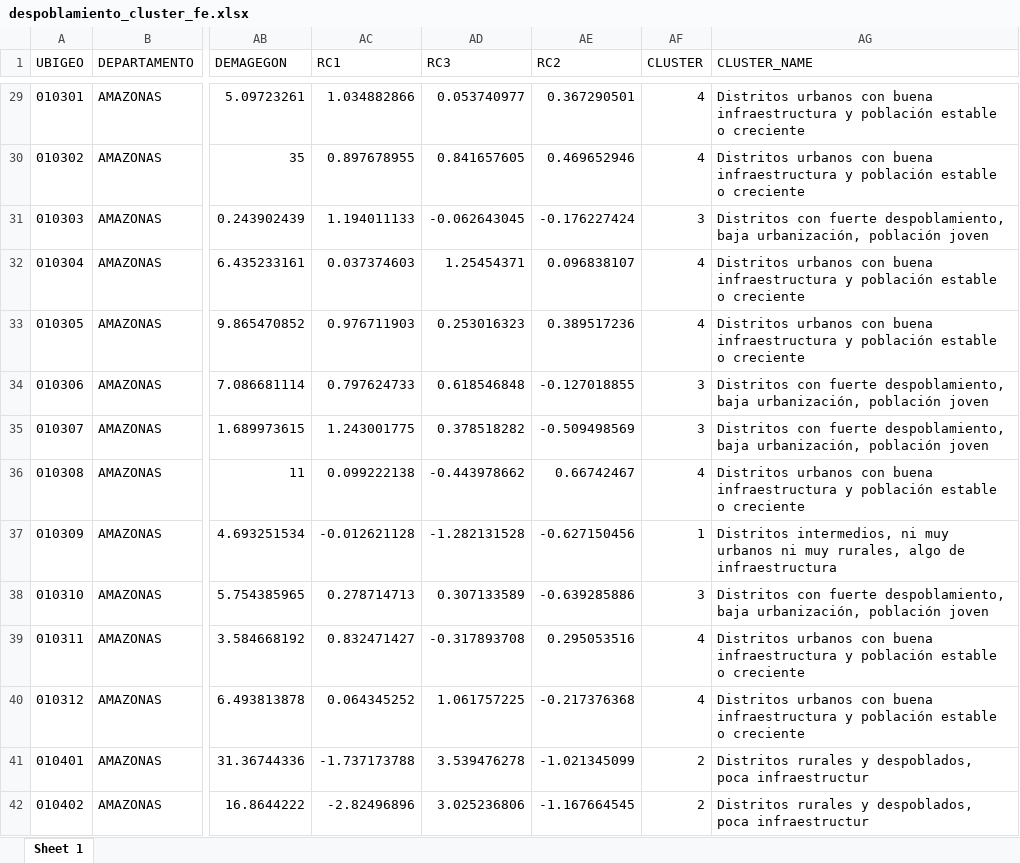
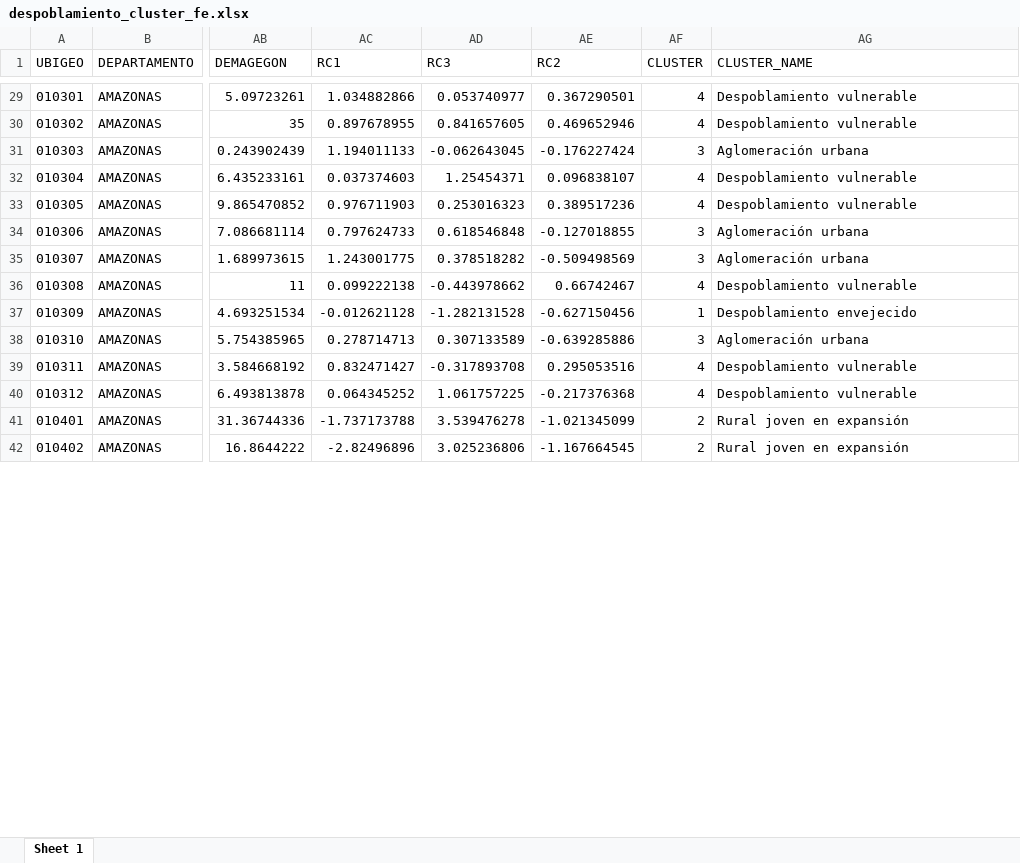
Before and after one commit to POBLACION-Y-DESARROLLO/despoblamiento, an Excel workbook: salidas/despoblamiento_cluster_fe.xlsx, sheet Sheet 1, drawn as a sheet; only a part is shown, gaps mark what is left out; values as stored, in another font and other column widths than the file's, no borders; the diff covers the shown part only; the diff names each change by its address in the sheet, - before the commit and + after, or states it on an @@ line.

```diff
--- a/salidas/despoblamiento_cluster_fe.xlsx (sheet Sheet 1)
+++ b/salidas/despoblamiento_cluster_fe.xlsx (sheet Sheet 1)
-AG29:AG30 (CLUSTER_NAME): Distritos urbanos con buena infraestructura y población estable o creciente
+AG29:AG30 (CLUSTER_NAME): Despoblamiento vulnerable
-AG31 (CLUSTER_NAME): Distritos con fuerte despoblamiento, baja urbanización, población joven
+AG31 (CLUSTER_NAME): Aglomeración urbana
-AG32:AG33 (CLUSTER_NAME): Distritos urbanos con buena infraestructura y población estable o creciente
+AG32:AG33 (CLUSTER_NAME): Despoblamiento vulnerable
-AG34:AG35 (CLUSTER_NAME): Distritos con fuerte despoblamiento, baja urbanización, población joven
+AG34:AG35 (CLUSTER_NAME): Aglomeración urbana
-AG36 (CLUSTER_NAME): Distritos urbanos con buena infraestructura y población estable o creciente
+AG36 (CLUSTER_NAME): Despoblamiento vulnerable
-AG37 (CLUSTER_NAME): Distritos intermedios, ni muy urbanos ni muy rurales, algo de infraestructura
+AG37 (CLUSTER_NAME): Despoblamiento envejecido
-AG38 (CLUSTER_NAME): Distritos con fuerte despoblamiento, baja urbanización, población joven
+AG38 (CLUSTER_NAME): Aglomeración urbana
-AG39:AG40 (CLUSTER_NAME): Distritos urbanos con buena infraestructura y población estable o creciente
+AG39:AG40 (CLUSTER_NAME): Despoblamiento vulnerable
-AG41:AG42 (CLUSTER_NAME): Distritos rurales y despoblados, poca infraestructur
+AG41:AG42 (CLUSTER_NAME): Rural joven en expansión
```
Also changed, not shown: 1849 edited cells elsewhere in this sheet, 2 other files.
